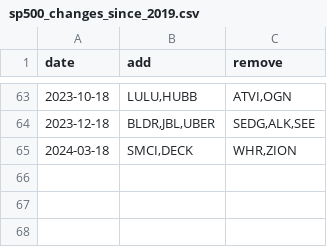
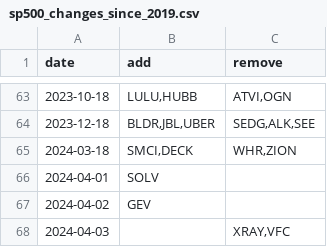
Before and after one commit to ilchen/US_Economic_Data_Analysis, a CSV file: stock_market/sp500_changes_since_2019.csv, drawn as a sheet; only a part is shown, gaps mark what is left out.

```diff
--- a/stock_market/sp500_changes_since_2019.csv
+++ b/stock_market/sp500_changes_since_2019.csv
@@ -65 +65,4 @@ date,add,remove
 2024-03-18,"SMCI,DECK","WHR,ZION"
+2024-04-01,"SOLV",
+2024-04-02,"GEV",
+2024-04-03,,"XRAY,VFC"
```
Also changed, not shown: 17 other files.
